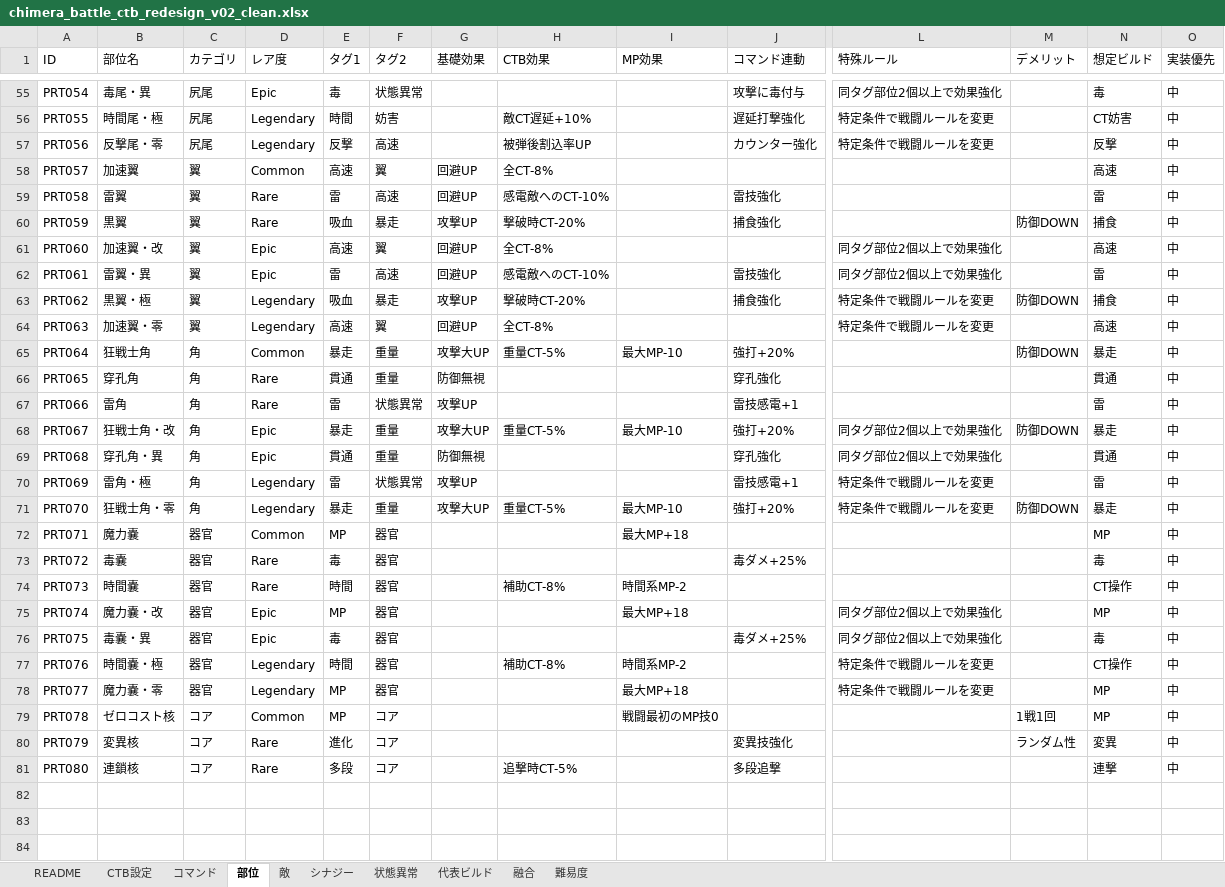
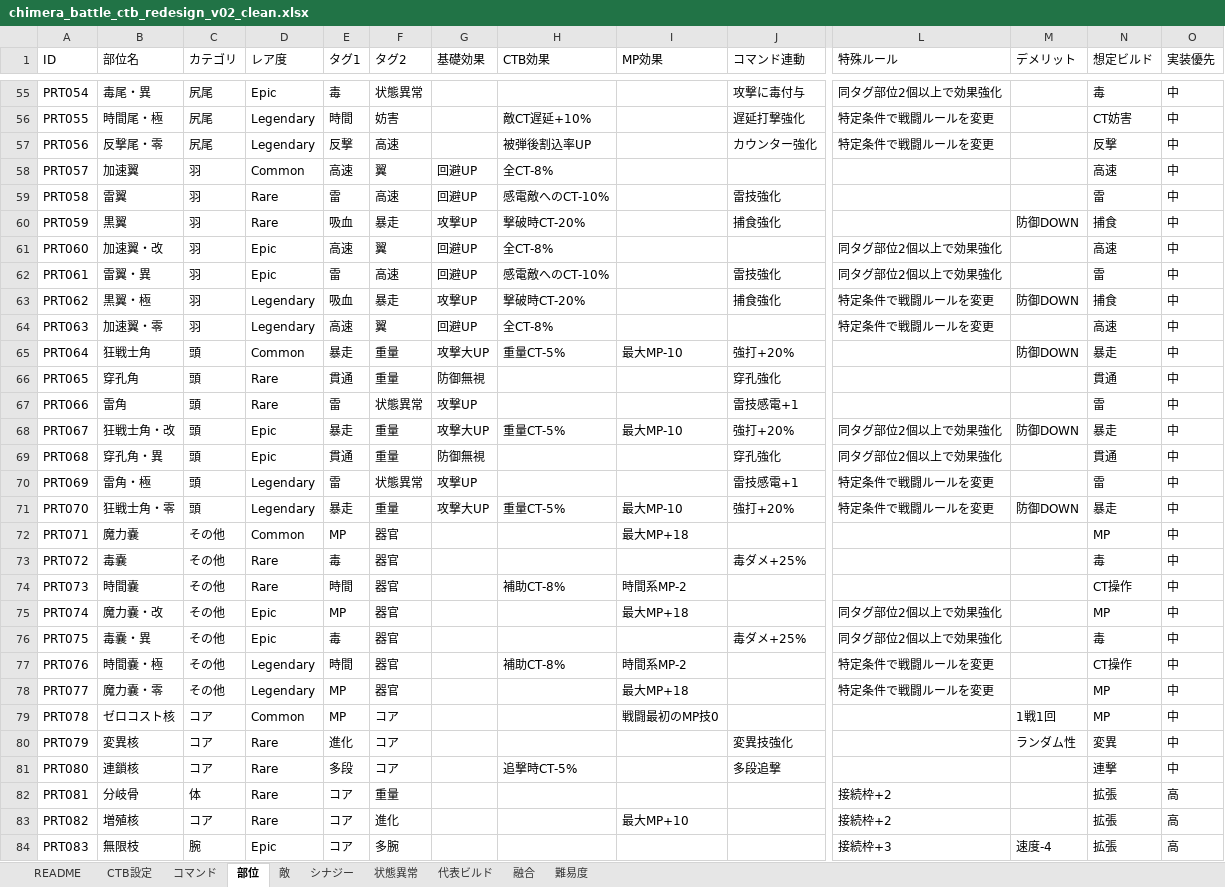
Before and after one commit to tdhr7110/chimera-battle-ctb, an Excel workbook: docs/data/chimera_battle_ctb_redesign_v02_clean.xlsx, sheet 部位, drawn as a sheet; only a part is shown, gaps mark what is left out; values as stored, in another font and other column widths than the file's, no borders; rows hold the shown columns only; the diff covers the shown part only; the diff names each change by its address in the sheet, - before the commit and + after, or states it on an @@ line.

```diff
--- a/docs/data/chimera_battle_ctb_redesign_v02_clean.xlsx (sheet 部位)
+++ b/docs/data/chimera_battle_ctb_redesign_v02_clean.xlsx (sheet 部位)
-C58:C64 (カテゴリ): 翼
+C58:C64 (カテゴリ): 羽
-C65:C71 (カテゴリ): 角
+C65:C71 (カテゴリ): 頭
-C72:C78 (カテゴリ): 器官
+C72:C78 (カテゴリ): その他
+row 82: PRT081 | 分岐骨 | 体 | Rare | コア | 重量 |  |  |  |  | 接続枠+2 |  | 拡張 | 高
+row 83: PRT082 | 増殖核 | コア | Rare | コア | 進化 |  |  | 最大MP+10 |  | 接続枠+2 |  | 拡張 | 高
+row 84: PRT083 | 無限枝 | 腕 | Epic | コア | 多腕 |  |  |  |  | 接続枠+3 | 速度-4 | 拡張 | 高
```
Also changed, not shown: 2 added rows and 35 edited cells elsewhere in this sheet, sheet 難易度, 4 other files.
